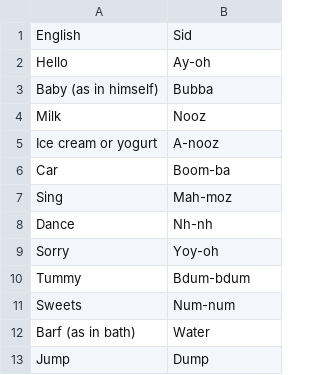
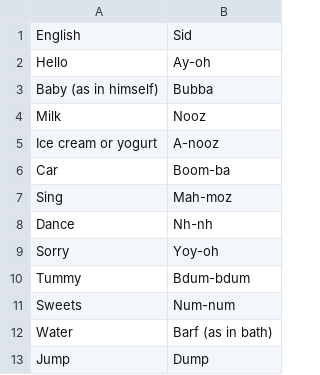
Before and after one commit to benjystanton/benjystanton.github.io, a CSV file: _data/sids-words.csv, drawn as a sheet.

Commit message:
Fixing sid's words

```diff
--- a/_data/sids-words.csv
+++ b/_data/sids-words.csv
@@ -11,3 +11,3 @@ English,Sid
 "Sweets","Num-num"
-"Barf (as in bath)","Water"
+"Water","Barf (as in bath)"
 "Jump","Dump"
```
Also changed, not shown: 3 other files.
